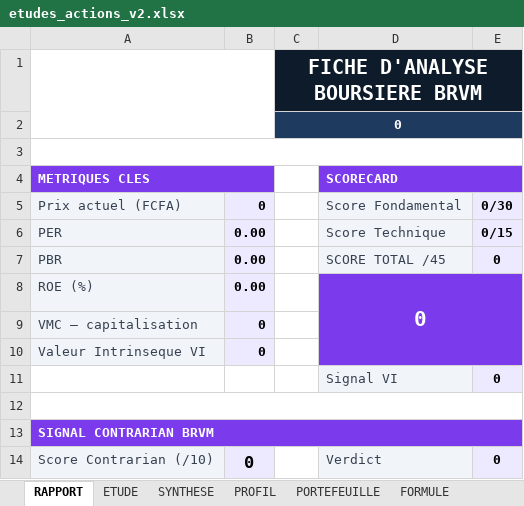
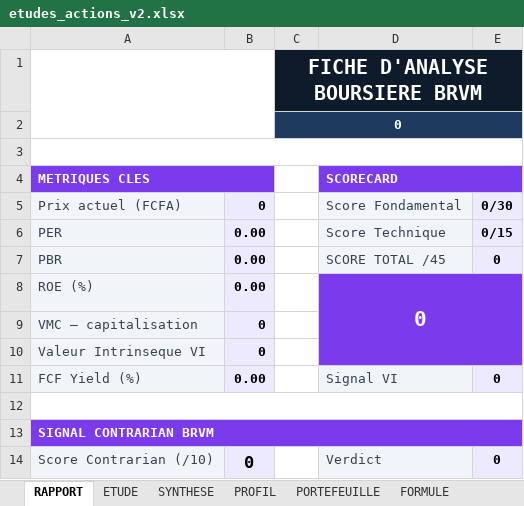
Before and after one commit to tiahogeraldjoel-eng/Cloud-claude-tiaho, an Excel workbook: brvm-analyzer/etudes_actions_v2.xlsx, sheet RAPPORT, drawn as a sheet; only a part is shown; values as stored, in another font and other column widths than the file's, no borders; charts and pictures not drawn; the diff names each change by its address in the sheet, - before the commit and + after, or states it on an @@ line.

```diff
--- a/brvm-analyzer/etudes_actions_v2.xlsx (sheet RAPPORT)
+++ b/brvm-analyzer/etudes_actions_v2.xlsx (sheet RAPPORT)
-A11 (METRIQUES CLES): (empty)
+A11 (METRIQUES CLES): FCF Yield (%)
-A11 fill: none
+A11 fill: #F1F5F9
-B11: (empty)
+B11: 0.00
-B11 fill: none
+B11 fill: #EDE9FE
```
Also changed, not shown: sheet ETUDE, sheet SYNTHESE, sheet PROFIL, 1 other file.
